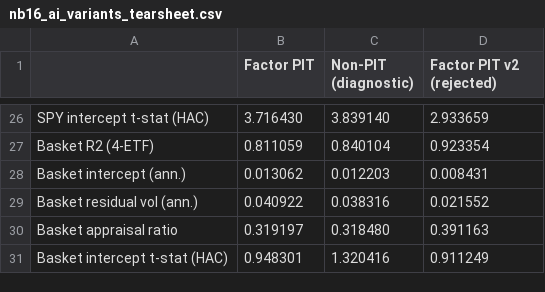
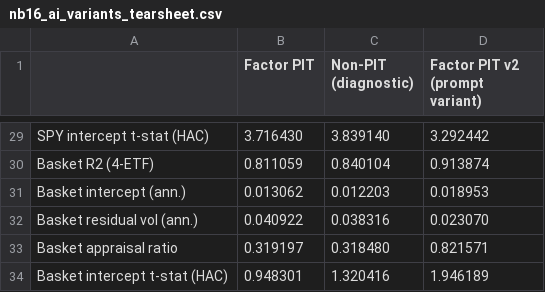
Before and after one commit to norandom/Global_Macro_AI_Factors, a CSV file: reports/nb16_ai_variants_tearsheet.csv, drawn as a sheet; only a part is shown, gaps mark what is left out; addresses are those after the commit; the diff covers the shown part only; the diff names each change by its address in the sheet, - before the commit and + after, or states it on an @@ line.

```diff
--- a/reports/nb16_ai_variants_tearsheet.csv
+++ b/reports/nb16_ai_variants_tearsheet.csv
-D1: Factor PIT v2 (rejected)
+D1: Factor PIT v2 (prompt variant)
-D29 (Factor PIT v2 (prompt variant)): 2.933659
+D29 (Factor PIT v2 (prompt variant)): 3.292442
-D30 (Factor PIT v2 (prompt variant)): 0.923354
+D30 (Factor PIT v2 (prompt variant)): 0.913874
-D31 (Factor PIT v2 (prompt variant)): 0.008431
+D31 (Factor PIT v2 (prompt variant)): 0.018953
-D32 (Factor PIT v2 (prompt variant)): 0.021552
+D32 (Factor PIT v2 (prompt variant)): 0.023070
-D33 (Factor PIT v2 (prompt variant)): 0.391163
+D33 (Factor PIT v2 (prompt variant)): 0.821571
-D34 (Factor PIT v2 (prompt variant)): 0.911249
+D34 (Factor PIT v2 (prompt variant)): 1.946189
```
Also changed, not shown: 3 added rows and 24 edited cells elsewhere in this file, reports/nb17_sjm_crowding_tearsheet.csv, 53 other files.
